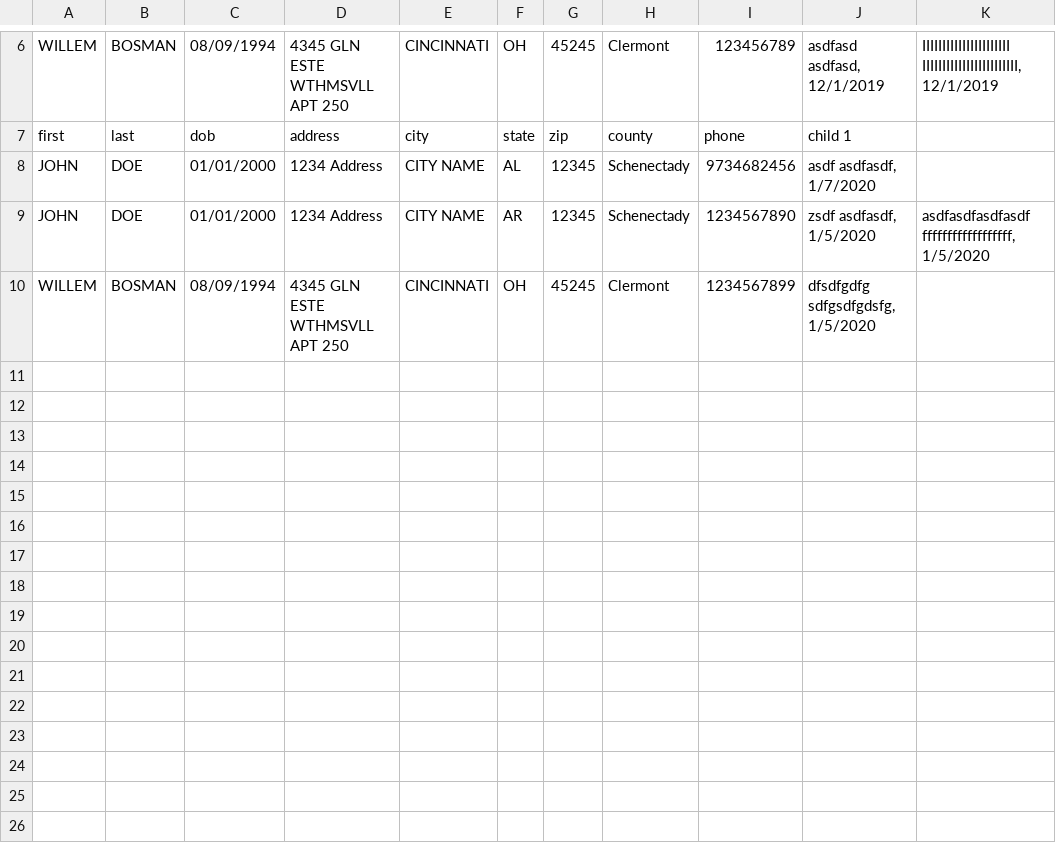
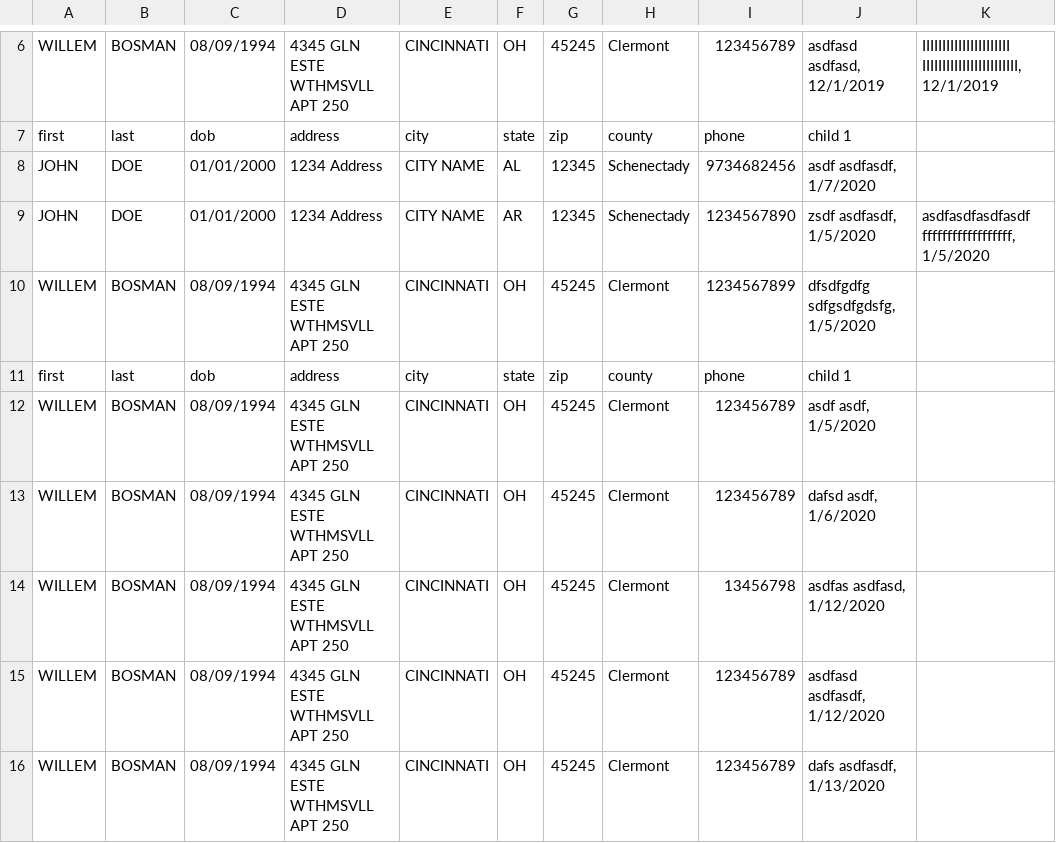
Before and after one commit to bozman454/DiaperBank, a CSV file: DiaperBankBack/SpreadSheet-Gen/patrons.csv, drawn as a sheet; only a part is shown, gaps mark what is left out; the diff names each change by its address in the sheet, - before the commit and + after, or states it on an @@ line.

```diff
--- a/DiaperBankBack/SpreadSheet-Gen/patrons.csv
+++ b/DiaperBankBack/SpreadSheet-Gen/patrons.csv
+row 11: first | last | dob | address | city | state | zip | county | phone | child 1
+row 12: WILLEM | BOSMAN | 08/09/1994 | 4345 GLN ESTE WTHMSVLL APT 250 | CINCINNATI | OH | 45245 | Clermont | 123456789 | asdf asdf, 1/5/2020
+row 13: WILLEM | BOSMAN | 08/09/1994 | 4345 GLN ESTE WTHMSVLL APT 250 | CINCINNATI | OH | 45245 | Clermont | 123456789 | dafsd asdf, 1/6/2020
+row 14: WILLEM | BOSMAN | 08/09/1994 | 4345 GLN ESTE WTHMSVLL APT 250 | CINCINNATI | OH | 45245 | Clermont | 13456798 | asdfas asdfasd, 1/12/2020
+row 15: WILLEM | BOSMAN | 08/09/1994 | 4345 GLN ESTE WTHMSVLL APT 250 | CINCINNATI | OH | 45245 | Clermont | 123456789 | asdfasd asdfasdf, 1/12/2020
+row 16: WILLEM | BOSMAN | 08/09/1994 | 4345 GLN ESTE WTHMSVLL APT 250 | CINCINNATI | OH | 45245 | Clermont | 123456789 | dafs asdfasdf, 1/13/2020
```
Also changed, not shown: 3 other files.
